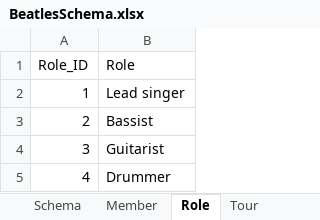
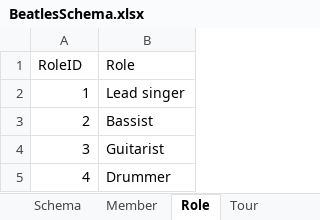
Before and after one commit to EnergyEconomyDecoupling/PFUPipelineTools, an Excel workbook: data-raw/BeatlesSchema.xlsx, sheet Role, drawn as a sheet; values as stored, in another font and other column widths than the file's, no borders; the diff names each change by its address in the sheet, - before the commit and + after, or states it on an @@ line.

```diff
--- a/data-raw/BeatlesSchema.xlsx (sheet Role)
+++ b/data-raw/BeatlesSchema.xlsx (sheet Role)
-A1: Role_ID
+A1: RoleID
```
Also changed, not shown: sheet Schema, sheet Tour, sheet Member, 10 other files.
